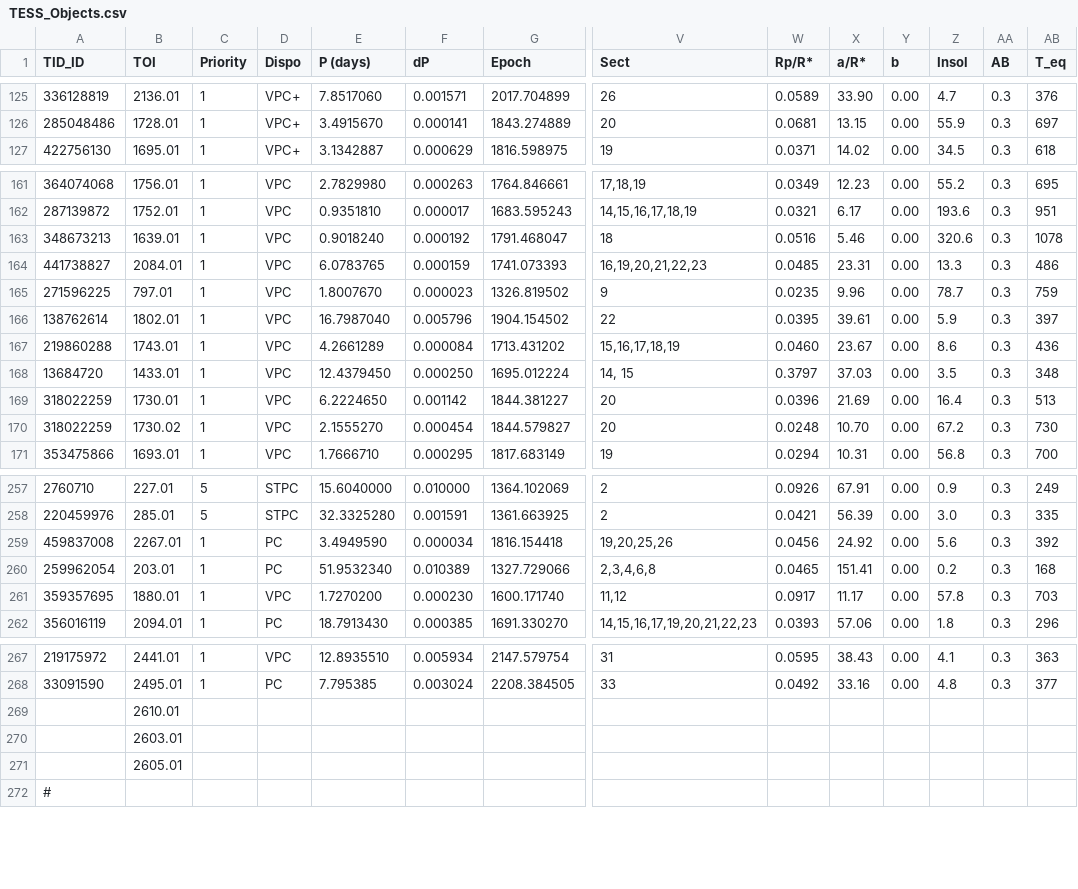
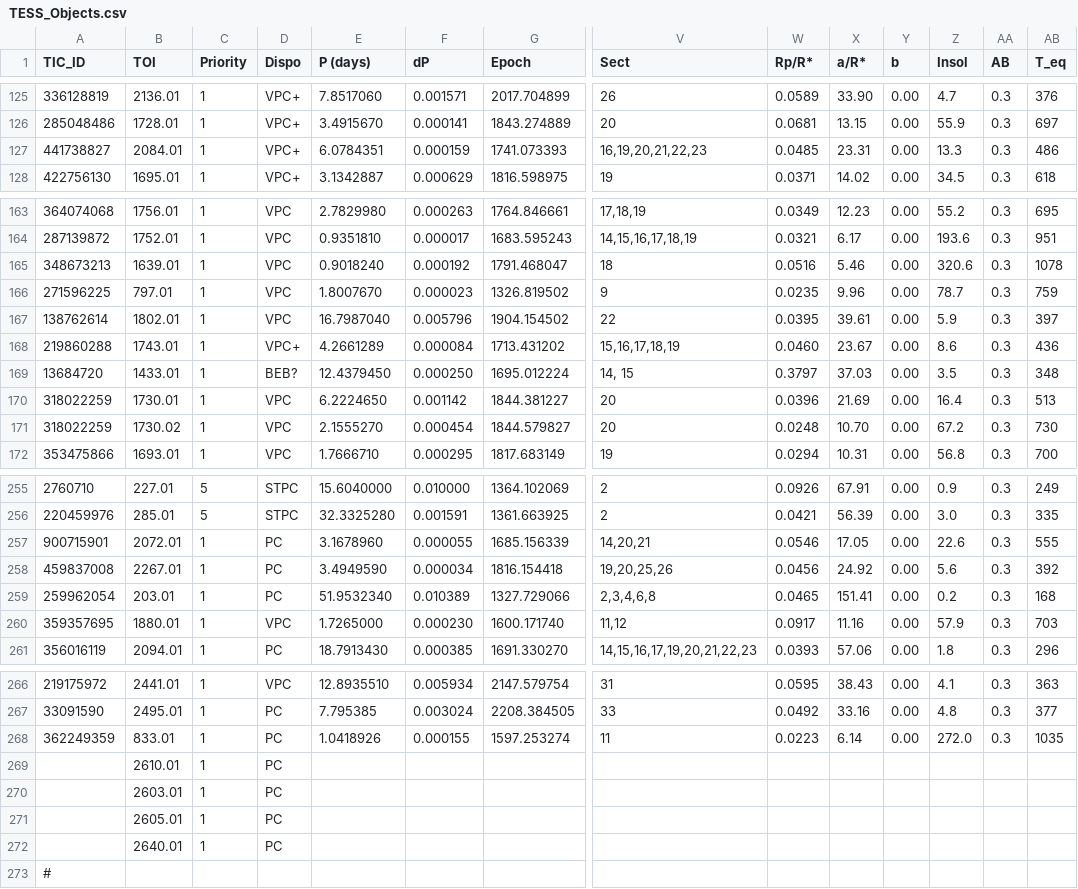
Before and after one commit to will-waalkes/TFOP, a CSV file: Analysis/Data/TESS_Objects.csv, drawn as a sheet; only a part is shown, gaps mark what is left out; removed rows and columns are numbered as before the commit, all else as after; rows hold the shown columns only; the diff covers the shown part only; the diff names each change by its address in the sheet, - before the commit and + after, or states it on an @@ line.

```diff
--- a/Analysis/Data/TESS_Objects.csv
+++ b/Analysis/Data/TESS_Objects.csv
-A1: TID_ID
+A1: TIC_ID
+row 127: 441738827 | 2084.01 | 1 | VPC+ | 6.0784351 | 0.000159 | 1741.073393 | 16,19,20,21,22,23 | 0.0485 | 23.31 | 0.00 | 13.3 | 0.3 | 486
-row 164: 441738827 | 2084.01 | 1 | VPC | 6.0783765 | 0.000159 | 1741.073393 | 16,19,20,21,22,23 | 0.0485 | 23.31 | 0.00 | 13.3 | 0.3 | 486
-D168 (Dispo): VPC
+D168 (Dispo): VPC+
-D169 (Dispo): VPC
+D169 (Dispo): BEB?
@@ row 209 moved to row 257: 900715901 @@
-E260 (P (days)): 1.7270200
+E260 (P (days)): 1.7265000
-X260 (a/R*): 11.17
+X260 (a/R*): 11.16
-Z260 (Insol): 57.8
+Z260 (Insol): 57.9
@@ row 201 moved to row 268: 362249359 @@
-C269:C271 (Priority): (empty)
+C269:C271 (Priority): 1
-D269:D271 (Dispo): (empty)
+D269:D271 (Dispo): PC
+row 272:  | 2640.01 | 1 | PC
```
Also changed, not shown: 3 moved rows and 9 edited cells elsewhere in this file, 2 other files.
